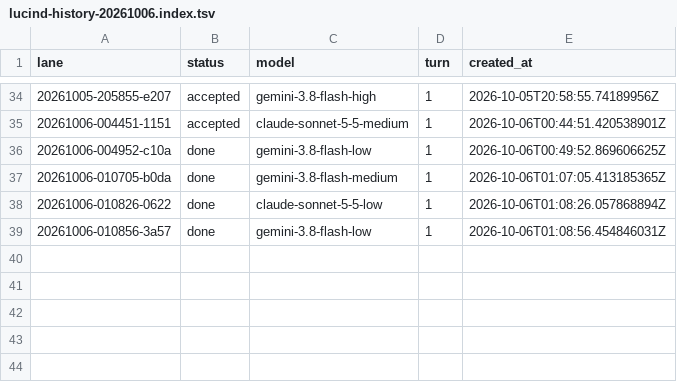
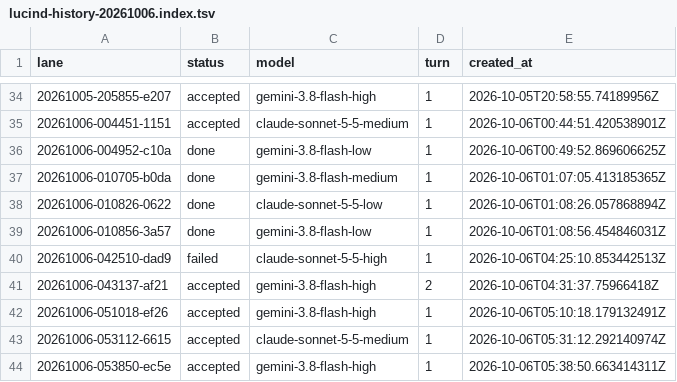
Before and after one commit to LanzerDevCorp/lucind-ai, a TSV file: archive/lucind-history-20261006.index.tsv, drawn as a sheet; only a part is shown, gaps mark what is left out.

Commit message:
chore(archive): archive 43 lane records and sync engram chunk 3e1e8b81
Regenerated archive/lucind-history-20261006 with the five lanes from the architecture
deepening work. Restore with: tar -xzf archive/lucind-history-20261006.tar.gz (from the
repository root). The TSV index lists lane, status, model, turn and created_at.

```diff
--- a/archive/lucind-history-20261006.index.tsv
+++ b/archive/lucind-history-20261006.index.tsv
@@ -39 +39,6 @@ lane	status	model	turn	created_at
 20261006-010856-3a57	done	gemini-3.8-flash-low	1	2026-10-06T01:08:56.454846031Z
+20261006-042510-dad9	failed	claude-sonnet-5-5-high	1	2026-10-06T04:25:10.853442513Z
+20261006-043137-af21	accepted	gemini-3.8-flash-high	2	2026-10-06T04:31:37.75966418Z
+20261006-051018-ef26	accepted	gemini-3.8-flash-high	1	2026-10-06T05:10:18.179132491Z
+20261006-053112-6615	accepted	claude-sonnet-5-5-medium	1	2026-10-06T05:31:12.292140974Z
+20261006-053850-ec5e	accepted	gemini-3.8-flash-high	1	2026-10-06T05:38:50.663414311Z
```
Also changed, not shown: 3 other files.
